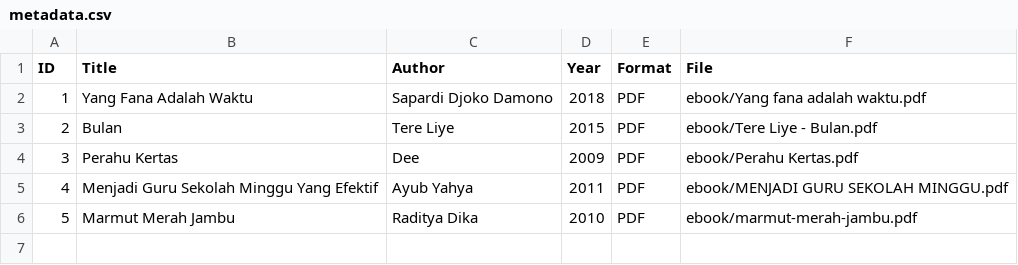
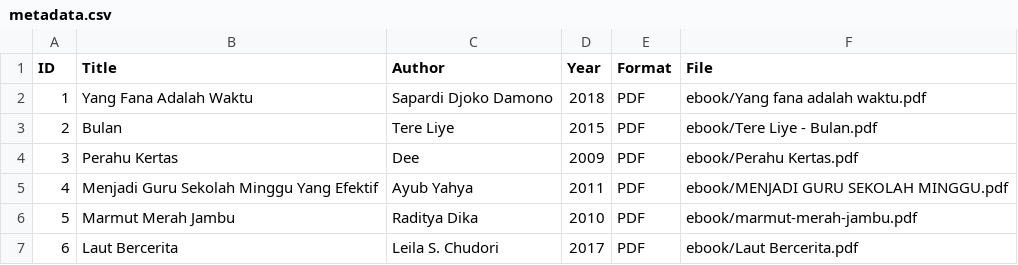
Before and after one commit to mariatyass/digitallibrary, a CSV file: metadata/metadata.csv, drawn as a sheet.

Commit message:
Update metadata.csv

```diff
--- a/metadata/metadata.csv
+++ b/metadata/metadata.csv
@@ -6 +6,2 @@ ID,Title,Author,Year,Format,File
 5,Marmut Merah Jambu,Raditya Dika,2010,PDF,ebook/marmut-merah-jambu.pdf
+6,Laut Bercerita,Leila S. Chudori,2017,PDF,ebook/Laut Bercerita.pdf
```
